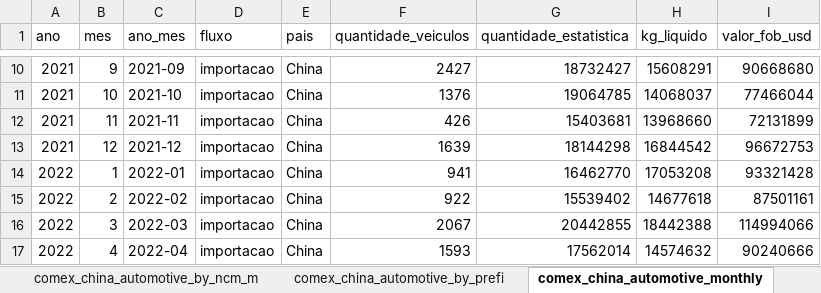
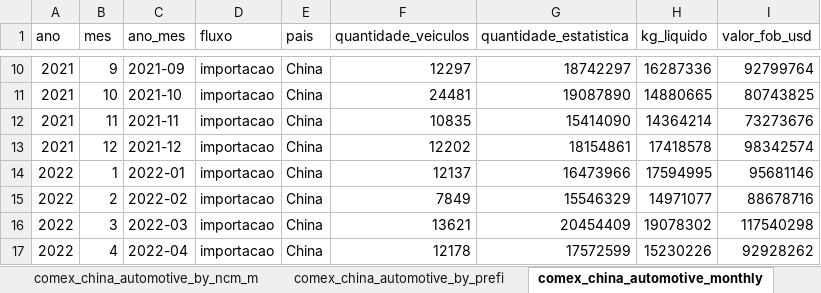
Before and after one commit to JJDSNT/china_cars, an Excel workbook: outputs/excel/china_cars_outputs.xlsx, sheet comex_china_automotive_monthly, drawn as a sheet; only a part is shown, gaps mark what is left out; values as stored, in another font and other column widths than the file's, no borders; the diff covers the shown part only; the diff names each change by its address in the sheet, - before the commit and + after, or states it on an @@ line.

```diff
--- a/outputs/excel/china_cars_outputs.xlsx (sheet comex_china_automotive_monthly)
+++ b/outputs/excel/china_cars_outputs.xlsx (sheet comex_china_automotive_monthly)
-F10 (quantidade_veiculos): 2427
+F10 (quantidade_veiculos): 12297
-G10 (quantidade_estatistica): 18732427
+G10 (quantidade_estatistica): 18742297
-H10 (kg_liquido): 15608291
+H10 (kg_liquido): 16287336
-I10 (valor_fob_usd): 90668680
+I10 (valor_fob_usd): 92799764
-F11 (quantidade_veiculos): 1376
+F11 (quantidade_veiculos): 24481
-G11 (quantidade_estatistica): 19064785
+G11 (quantidade_estatistica): 19087890
-H11 (kg_liquido): 14068037
+H11 (kg_liquido): 14880665
-I11 (valor_fob_usd): 77466044
+I11 (valor_fob_usd): 80743825
-F12 (quantidade_veiculos): 426
+F12 (quantidade_veiculos): 10835
-G12 (quantidade_estatistica): 15403681
+G12 (quantidade_estatistica): 15414090
-H12 (kg_liquido): 13968660
+H12 (kg_liquido): 14364214
-I12 (valor_fob_usd): 72131899
+I12 (valor_fob_usd): 73273676
-F13 (quantidade_veiculos): 1639
+F13 (quantidade_veiculos): 12202
-G13 (quantidade_estatistica): 18144298
+G13 (quantidade_estatistica): 18154861
-H13 (kg_liquido): 16844542
+H13 (kg_liquido): 17418578
-I13 (valor_fob_usd): 96672753
+I13 (valor_fob_usd): 98342574
-F14 (quantidade_veiculos): 941
+F14 (quantidade_veiculos): 12137
-G14 (quantidade_estatistica): 16462770
+G14 (quantidade_estatistica): 16473966
-H14 (kg_liquido): 17053208
+H14 (kg_liquido): 17594995
-I14 (valor_fob_usd): 93321428
+I14 (valor_fob_usd): 95681146
-F15 (quantidade_veiculos): 922
+F15 (quantidade_veiculos): 7849
-G15 (quantidade_estatistica): 15539402
+G15 (quantidade_estatistica): 15546329
-H15 (kg_liquido): 14677618
+H15 (kg_liquido): 14971077
-I15 (valor_fob_usd): 87501161
+I15 (valor_fob_usd): 88678716
-F16 (quantidade_veiculos): 2067
+F16 (quantidade_veiculos): 13621
-G16 (quantidade_estatistica): 20442855
+G16 (quantidade_estatistica): 20454409
-H16 (kg_liquido): 18442388
+H16 (kg_liquido): 19078302
-I16 (valor_fob_usd): 114994066
+I16 (valor_fob_usd): 117540298
-F17 (quantidade_veiculos): 1593
+F17 (quantidade_veiculos): 12178
-G17 (quantidade_estatistica): 17562014
+G17 (quantidade_estatistica): 17572599
-H17 (kg_liquido): 14574632
+H17 (kg_liquido): 15230226
-I17 (valor_fob_usd): 90240666
+I17 (valor_fob_usd): 92928262
```
Also changed, not shown: 232 edited cells elsewhere in this sheet, sheet comex_china_automotive_by_ncm_m, sheet comex_china_automotive_by_prefi, sheet cpca_article_metrics, sheet caam_evidence_catalog, 14 other files.
